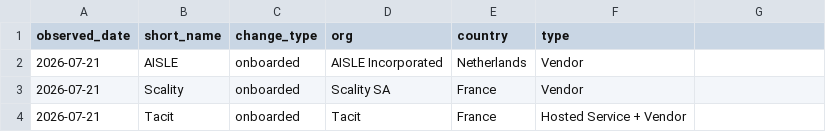
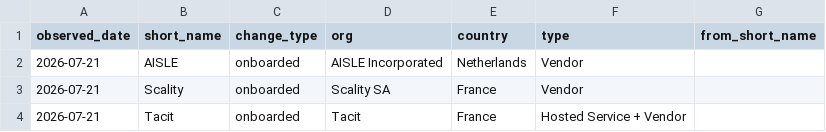
Before and after one commit to Devko/CyberMon, a CSV file: site/data/history/cna_roster.csv, drawn as a sheet; only a part is shown; the diff names each change by its address in the sheet, - before the commit and + after, or states it on an @@ line.

Commit message:
data: nightly refresh 2026-09-21 [skip ci]

```diff
--- a/site/data/history/cna_roster.csv
+++ b/site/data/history/cna_roster.csv
-G1: (empty)
+G1: from_short_name
```
Also changed, not shown: site/data/history/nvd_backlog.csv, site/data/history/nvd_throughput.csv, 35 other files.
